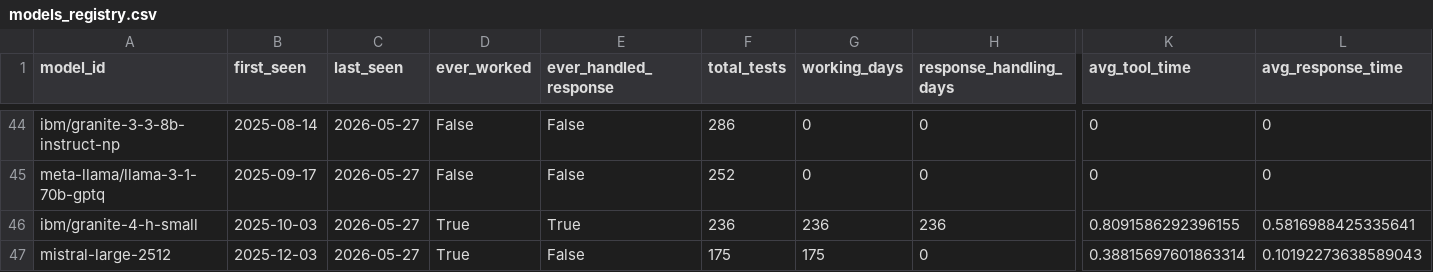
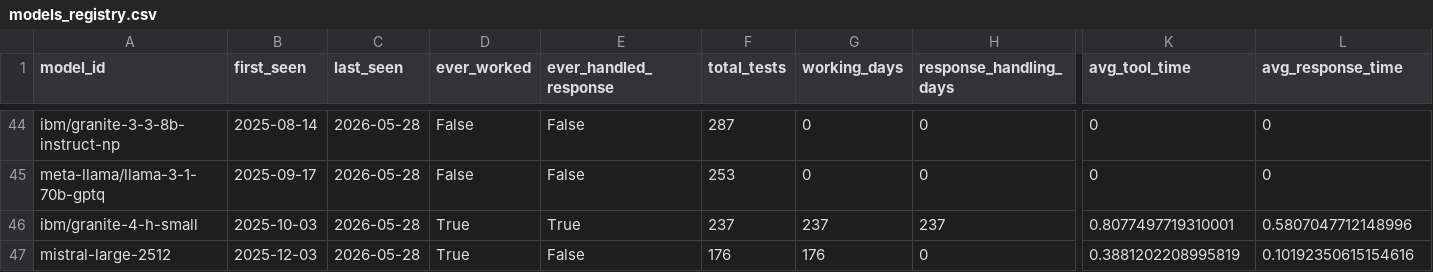
Before and after one commit to daniel-butler-irl/watsonx_model_tool_test, a CSV file: reports/history/models_registry.csv, drawn as a sheet; only a part is shown, gaps mark what is left out; the diff covers the shown part only; the diff names each change by its address in the sheet, - before the commit and + after, or states it on an @@ line.

```diff
--- a/reports/history/models_registry.csv
+++ b/reports/history/models_registry.csv
-C44:C47 (last_seen): 2026-05-27
+C44:C47 (last_seen): 2026-05-28
-F44 (total_tests): 286
+F44 (total_tests): 287
-F45 (total_tests): 252
+F45 (total_tests): 253
-F46 (total_tests): 236
+F46 (total_tests): 237
-G46 (working_days): 236
+G46 (working_days): 237
-H46 (response_handling_days): 236
+H46 (response_handling_days): 237
-K46 (avg_tool_time): 0.8091586292396155
+K46 (avg_tool_time): 0.8077497719310001
-L46 (avg_response_time): 0.5816988425335641
+L46 (avg_response_time): 0.5807047712148996
-F47 (total_tests): 175
+F47 (total_tests): 176
-G47 (working_days): 175
+G47 (working_days): 176
-K47 (avg_tool_time): 0.38815697601863314
+K47 (avg_tool_time): 0.3881202208995819
-L47 (avg_response_time): 0.10192273638589043
+L47 (avg_response_time): 0.10192350615154616
```
Also changed, not shown: 73 edited cells elsewhere in this file, reports/history/test_results.csv, 1 other file.
